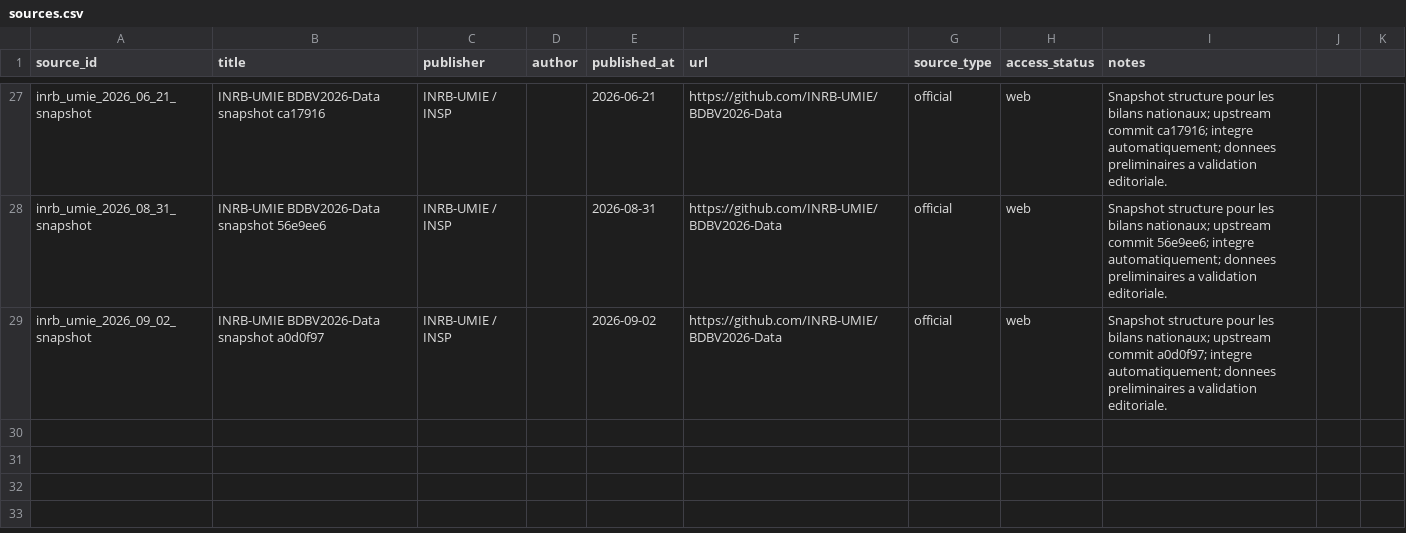
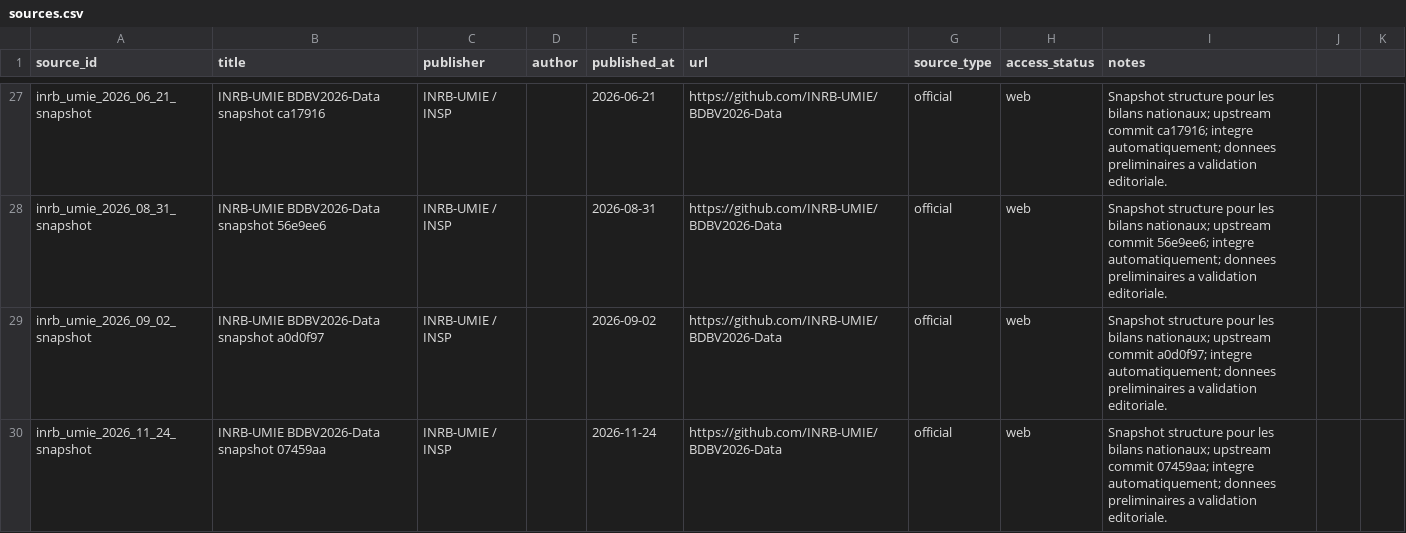
Before and after one commit to hericlibong/ebola, a CSV file: public/data/reference/sources.csv, drawn as a sheet; only a part is shown, gaps mark what is left out; the diff names each change by its address in the sheet, - before the commit and + after, or states it on an @@ line.

```diff
--- a/public/data/reference/sources.csv
+++ b/public/data/reference/sources.csv
+row 30: inrb_umie_2026_11_24_snapshot | INRB-UMIE BDBV2026-Data snapshot 07459aa | INRB-UMIE / INSP |  | 2026-11-24 | https://github.com/INRB-UMIE/BDBV2026-Data | official | web | Snapshot structure pour les bilans nationaux; upstream commit 07459aa; integre automatiquement; donnees preliminaires a validation editoriale.
```
Also changed, not shown: 4 other files.
